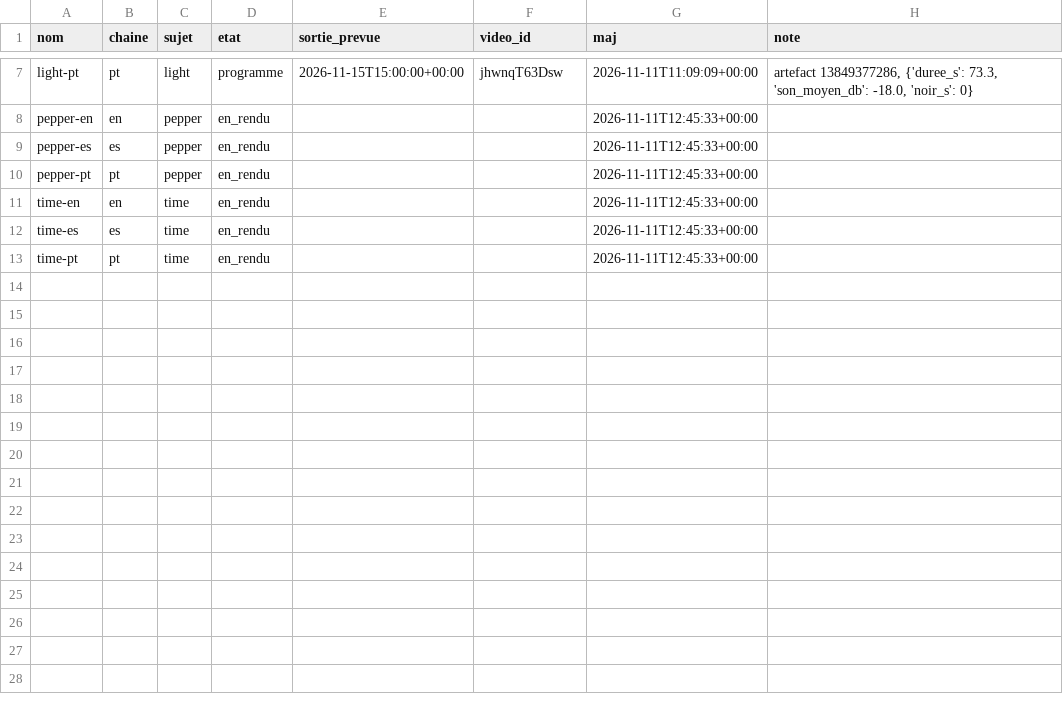
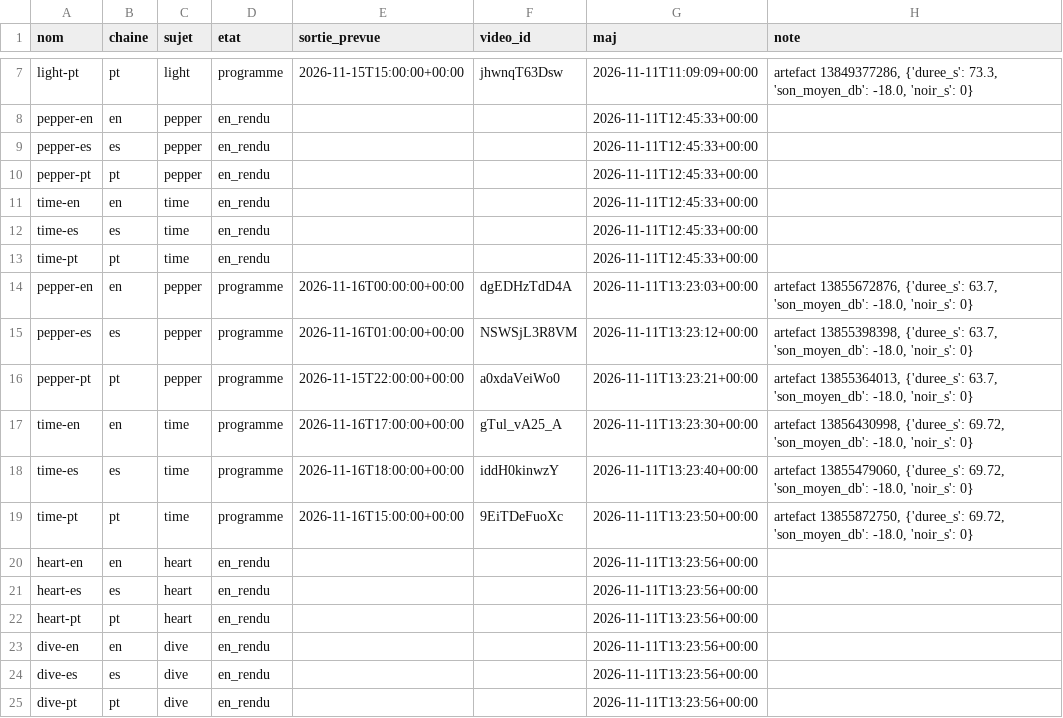
Before and after one commit to sueurhocqjules-droid/agence, a CSV file: registre/stock.csv, drawn as a sheet; only a part is shown, gaps mark what is left out.

```diff
--- a/registre/stock.csv
+++ b/registre/stock.csv
@@ -13 +13,13 @@ time-es,es,time,en_rendu,,,2026-11-11T12:45:33+00:00,
 time-pt,pt,time,en_rendu,,,2026-11-11T12:45:33+00:00,
+pepper-en,en,pepper,programme,2026-11-16T00:00:00+00:00,dgEDHzTdD4A,2026-11-11T13:23:03+00:00,"artefact 13855672876, {'duree_s': 63.7, 'son_moyen_db': -18.0, 'noir_s': 0}"
+pepper-es,es,pepper,programme,2026-11-16T01:00:00+00:00,NSWSjL3R8VM,2026-11-11T13:23:12+00:00,"artefact 13855398398, {'duree_s': 63.7, 'son_moyen_db': -18.0, 'noir_s': 0}"
+pepper-pt,pt,pepper,programme,2026-11-15T22:00:00+00:00,a0xdaVeiWo0,2026-11-11T13:23:21+00:00,"artefact 13855364013, {'duree_s': 63.7, 'son_moyen_db': -18.0, 'noir_s': 0}"
+time-en,en,time,programme,2026-11-16T17:00:00+00:00,gTul_vA25_A,2026-11-11T13:23:30+00:00,"artefact 13856430998, {'duree_s': 69.72, 'son_moyen_db': -18.0, 'noir_s': 0}"
+time-es,es,time,programme,2026-11-16T18:00:00+00:00,iddH0kinwzY,2026-11-11T13:23:40+00:00,"artefact 13855479060, {'duree_s': 69.72, 'son_moyen_db': -18.0, 'noir_s': 0}"
+time-pt,pt,time,programme,2026-11-16T15:00:00+00:00,9EiTDeFuoXc,2026-11-11T13:23:50+00:00,"artefact 13855872750, {'duree_s': 69.72, 'son_moyen_db': -18.0, 'noir_s': 0}"
+heart-en,en,heart,en_rendu,,,2026-11-11T13:23:56+00:00,
+heart-es,es,heart,en_rendu,,,2026-11-11T13:23:56+00:00,
+heart-pt,pt,heart,en_rendu,,,2026-11-11T13:23:56+00:00,
+dive-en,en,dive,en_rendu,,,2026-11-11T13:23:56+00:00,
+dive-es,es,dive,en_rendu,,,2026-11-11T13:23:56+00:00,
+dive-pt,pt,dive,en_rendu,,,2026-11-11T13:23:56+00:00,
```
Also changed, not shown: registre/couts.csv, 1 other file.
